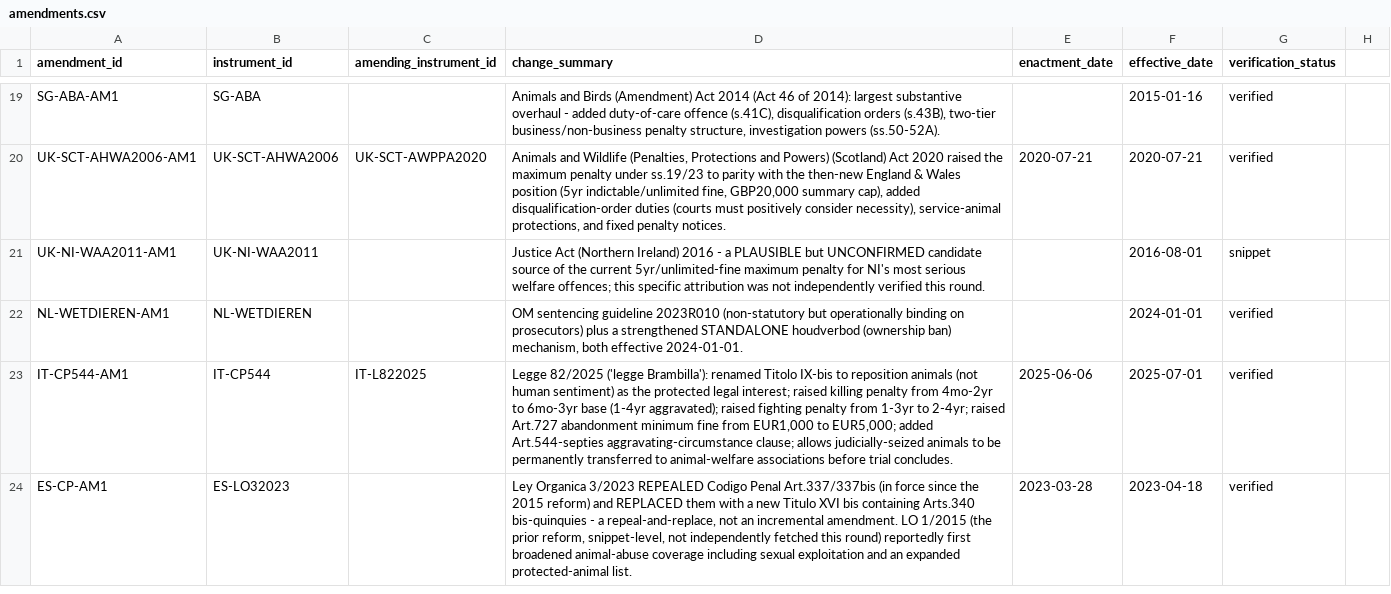
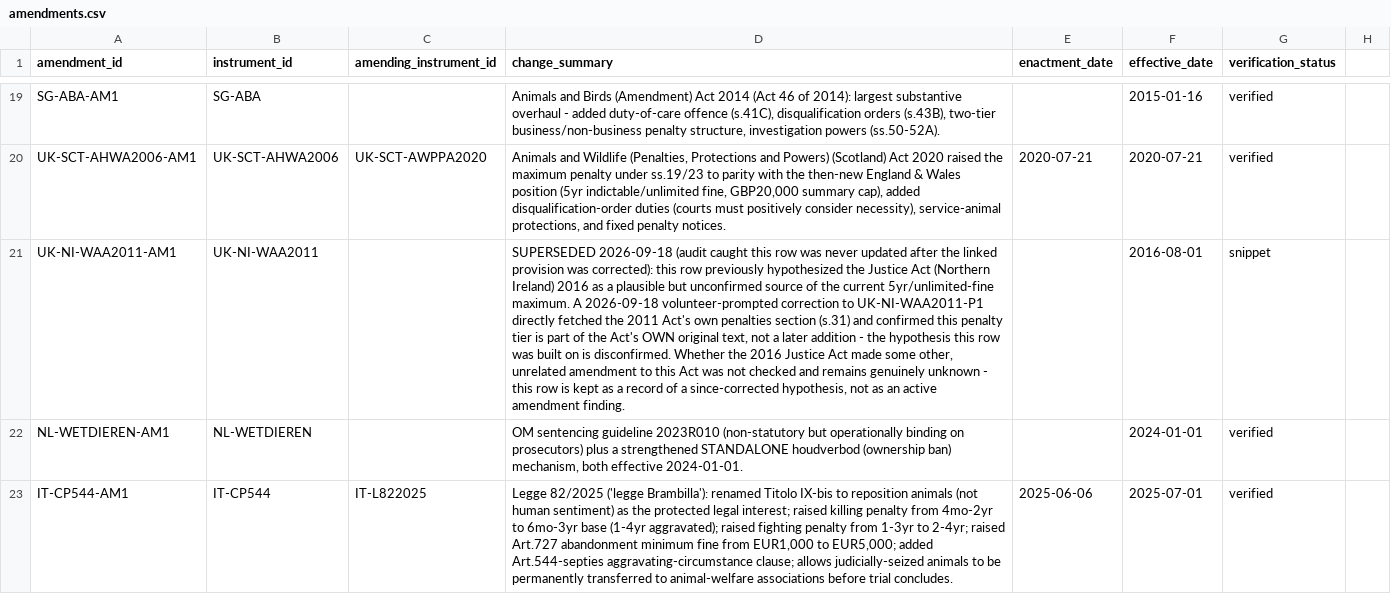
Before and after one commit to nanyi-deng/apld, a CSV file: data/amendments.csv, drawn as a sheet; only a part is shown, gaps mark what is left out; the shorter side is filled out with more unchanged rows; the diff covers the shown part only; the diff names each change by its address in the sheet, - before the commit and + after, or states it on an @@ line.

```diff
--- a/data/amendments.csv
+++ b/data/amendments.csv
-D21 (change_summary): Justice Act (Northern Ireland) 2016 - a PLAUSIBLE but UNCONFIRMED candidate source of the current 5yr/unlimited-fine maximum penalty for NI's most serious welfare offences; this specific attribution was not independently verified this round.
+D21 (change_summary): SUPERSEDED 2026-09-18 (audit caught this row was never updated after the linked provision was corrected): this row previously hypothesized the Justice Act (Northern Ireland) 2016 as a plausible but unconfirmed source of the current 5yr/unlimited-fine maximum. A 2026-09-18 volunteer-prompted correction to UK-NI-WAA2011-P1 directly fetched the 2011 Act's own penalties section (s.31) and confirmed this penalty tier is part of the Act's OWN original text, not a later addition - the hypothesis this row was built on is disconfirmed. Whether the 2016 Justice Act made some other, unrelated amendment to this Act was not checked and remains genuinely unknown - this row is kept as a record of a since-corrected hypothesis, not as an active amendment finding.
```
Also changed, not shown: 27 edited cells elsewhere in this file, data/enforcement_statistics.csv, data/legal_instruments.csv, 3 other files.
